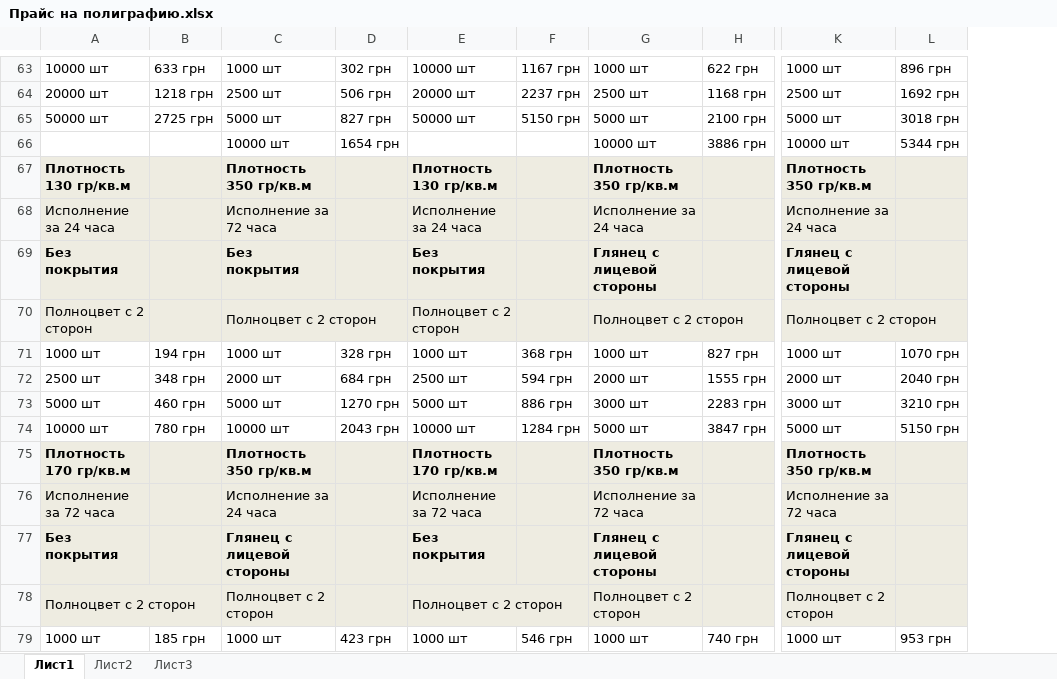
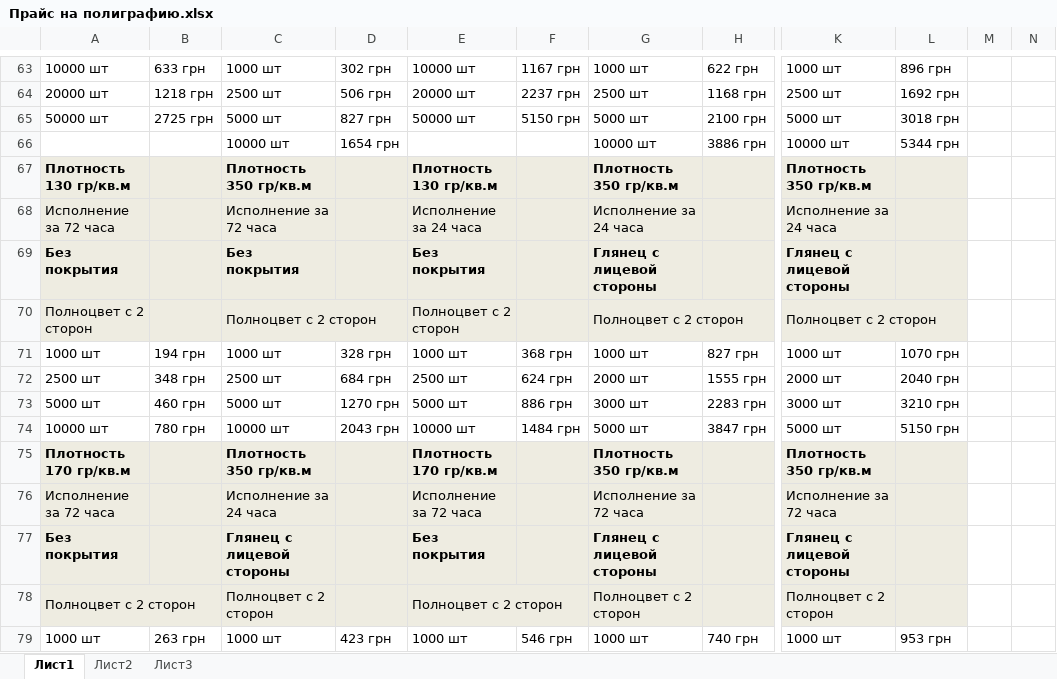
Before and after one commit to Balog/GraphWork, an Excel workbook: Прайс на полиграфию/Прайс на полиграфию.xlsx, sheet Лист1, drawn as a sheet; only a part is shown, gaps mark what is left out; values as stored, in another font and other column widths than the file's, no borders; charts and pictures not drawn; the diff covers the shown part only; the diff names each change by its address in the sheet, - before the commit and + after, or states it on an @@ line.

```diff
--- a/Прайс на полиграфию/Прайс на полиграфию.xlsx (sheet Лист1)
+++ b/Прайс на полиграфию/Прайс на полиграфию.xlsx (sheet Лист1)
+column M, empty
+column N, empty
-A68: Исполнение за 24 часа
+A68: Исполнение за 72 часа
-C72: 2000 шт
+C72: 2500 шт
-F72: 594 грн
+F72: 624 грн
-F74: 1284 грн
+F74: 1484 грн
-B79: 185 грн
+B79: 263 грн
```
Also changed, not shown: 32 added rows, 2 removed rows, 85 edited cells, cell formats and merged cells elsewhere in this sheet, charts or pictures, 10 other files.
